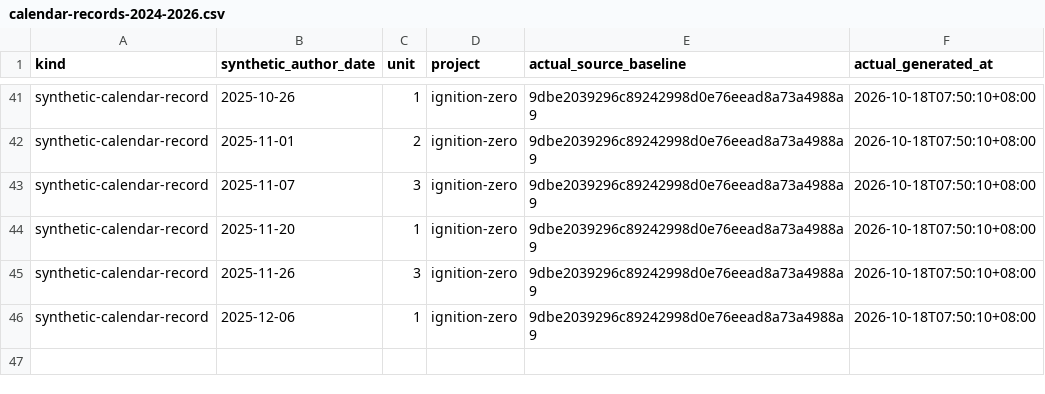
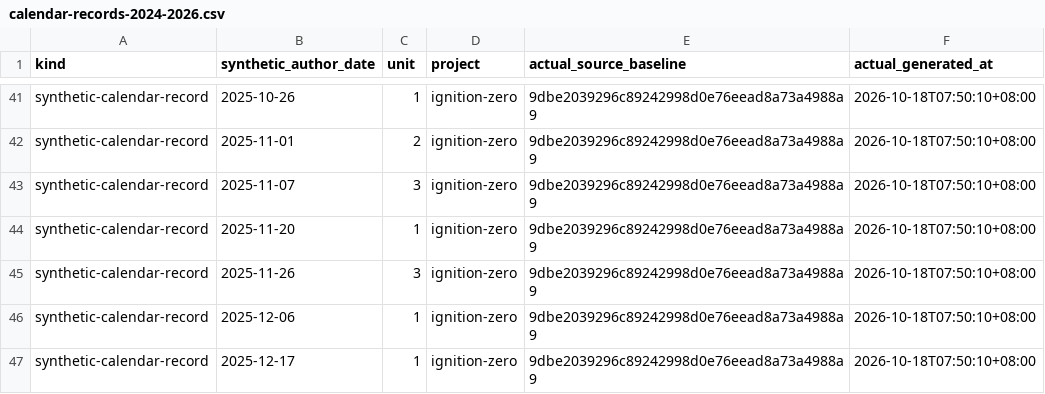
Before and after one commit to Khalil-Work/ignition-zero, a CSV file: docs/calendar-records-2024-2026.csv, drawn as a sheet; only a part is shown, gaps mark what is left out.

Commit message:
docs: synthetic calendar record 2025-12-17 unit 1
Documentation calendar reconstruction generated on 2026-10-18. Historical author dates do not date source development.

```diff
--- a/docs/calendar-records-2024-2026.csv
+++ b/docs/calendar-records-2024-2026.csv
@@ -46 +46,2 @@ synthetic-calendar-record,2025-11-26,3,ignition-zero,9dbe2039296c89242998d0e76ee
 synthetic-calendar-record,2025-12-06,1,ignition-zero,9dbe2039296c89242998d0e76eead8a73a4988a9,2026-10-18T07:50:10+08:00
+synthetic-calendar-record,2025-12-17,1,ignition-zero,9dbe2039296c89242998d0e76eead8a73a4988a9,2026-10-18T07:50:10+08:00
```
